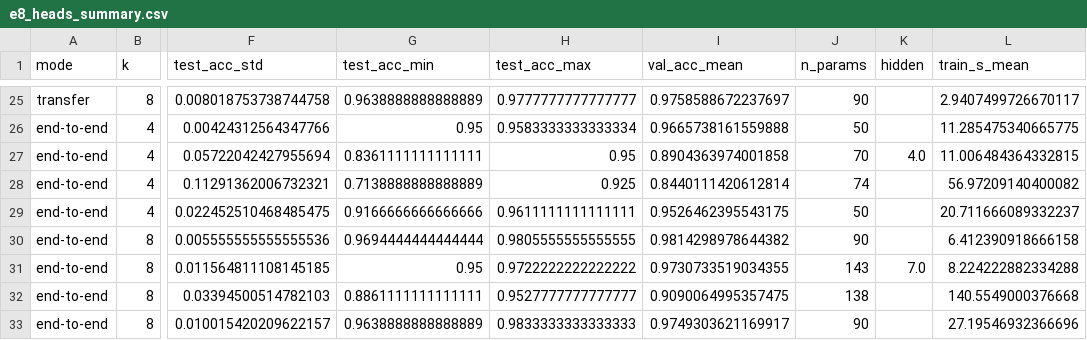
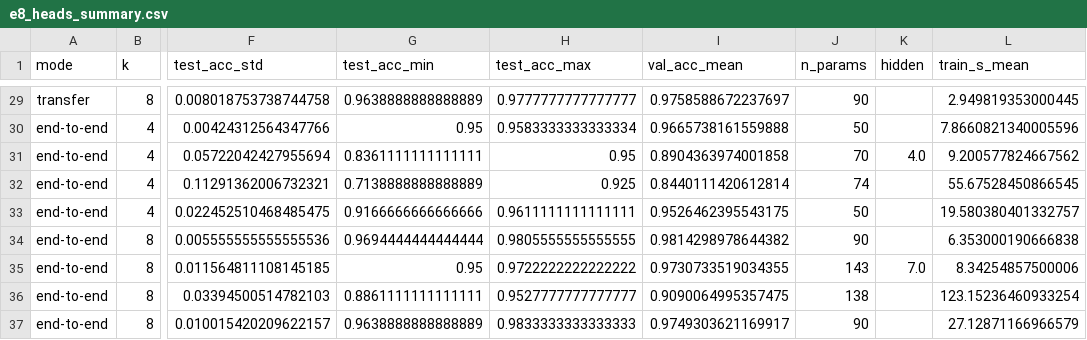
Before and after one commit to Im-manojkumar/Q-Edge-AI, a CSV file: results/e8_heads_summary.csv, drawn as a sheet; only a part is shown, gaps mark what is left out; addresses are those after the commit; the diff covers the shown part only; the diff names each change by its address in the sheet, - before the commit and + after, or states it on an @@ line.

```diff
--- a/results/e8_heads_summary.csv
+++ b/results/e8_heads_summary.csv
-L29 (train_s_mean): 2.9407499726670117
+L29 (train_s_mean): 2.949819353000445
-L30 (train_s_mean): 11.285475340665775
+L30 (train_s_mean): 7.8660821340005596
-L31 (train_s_mean): 11.006484364332815
+L31 (train_s_mean): 9.200577824667562
-L32 (train_s_mean): 56.97209140400082
+L32 (train_s_mean): 55.67528450866545
-L33 (train_s_mean): 20.711666089332237
+L33 (train_s_mean): 19.580380401332757
-L34 (train_s_mean): 6.412390918666158
+L34 (train_s_mean): 6.353000190666838
-L35 (train_s_mean): 8.224222882334288
+L35 (train_s_mean): 8.34254857500006
-L36 (train_s_mean): 140.5549000376668
+L36 (train_s_mean): 123.15236460933254
-L37 (train_s_mean): 27.19546932366696
+L37 (train_s_mean): 27.12871166966579
```
Also changed, not shown: 4 added rows and 23 edited cells elsewhere in this file, results/e8_heads.csv, results/e8_heads_paired.csv, 13 other files.
